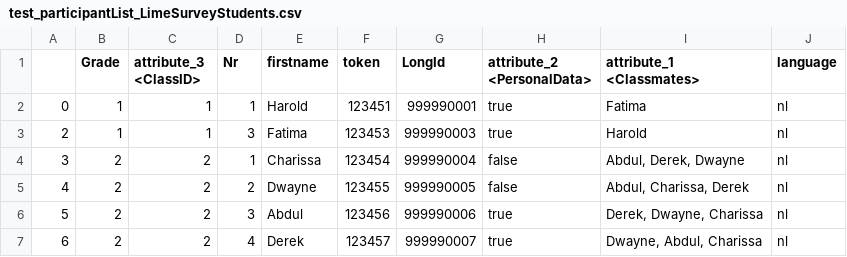
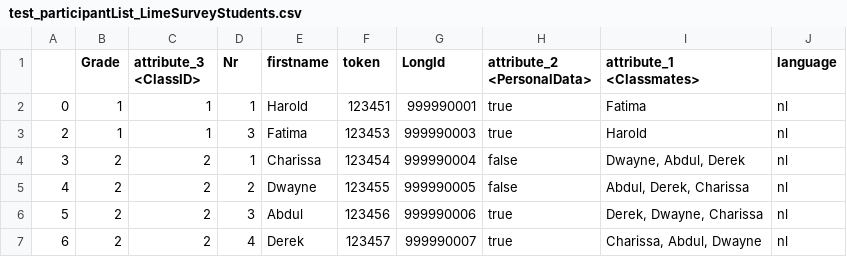
Before and after one commit to NLeSC/LSPeerNom, a CSV file: preprocessing/example_data/test_participantList_LimeSurveyStudents.csv, drawn as a sheet.

```diff
--- a/preprocessing/example_data/test_participantList_LimeSurveyStudents.csv
+++ b/preprocessing/example_data/test_participantList_LimeSurveyStudents.csv
@@ -3,5 +3,5 @@
 2,1,1,3,Fatima,123453,999990003,true,Harold,nl
-3,2,2,1,Charissa,123454,999990004,false,"Abdul, Derek, Dwayne",nl
-4,2,2,2,Dwayne,123455,999990005,false,"Abdul, Charissa, Derek",nl
+3,2,2,1,Charissa,123454,999990004,false,"Dwayne, Abdul, Derek",nl
+4,2,2,2,Dwayne,123455,999990005,false,"Abdul, Derek, Charissa",nl
 5,2,2,3,Abdul,123456,999990006,true,"Derek, Dwayne, Charissa",nl
-6,2,2,4,Derek,123457,999990007,true,"Dwayne, Abdul, Charissa",nl
+6,2,2,4,Derek,123457,999990007,true,"Charissa, Abdul, Dwayne",nl
```
Also changed, not shown: preprocessing/example_data/test_participantList_LimeSurveyMentors.csv, 2 other files.
